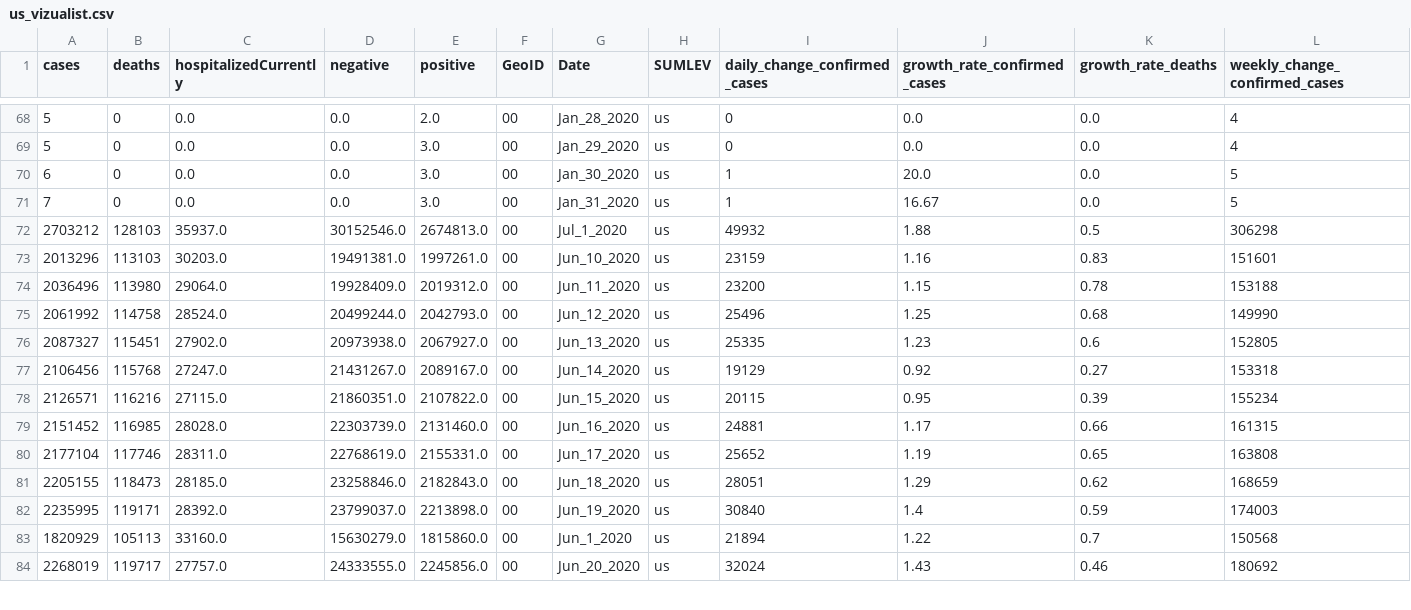
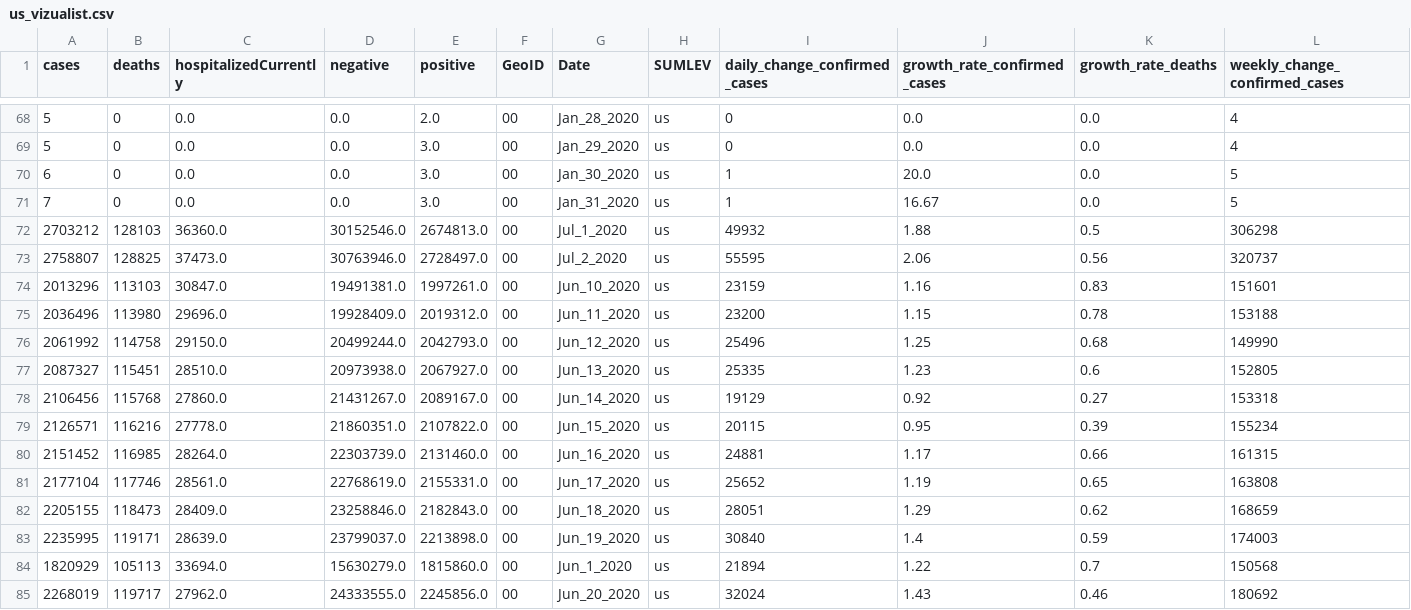
Before and after one commit to vedadr/CORONA19_VIZUALIST, a CSV file: us_vizualist.csv, drawn as a sheet; only a part is shown, gaps mark what is left out; addresses are those after the commit; rows hold the shown columns only; the diff covers the shown part only; the diff names each change by its address in the sheet, - before the commit and + after, or states it on an @@ line.

```diff
--- a/us_vizualist.csv
+++ b/us_vizualist.csv
-C72 (hospitalizedCurrently): 35937.0
+C72 (hospitalizedCurrently): 36360.0
+row 73: 2758807 | 128825 | 37473.0 | 30763946.0 | 2728497.0 | 00 | Jul_2_2020 | us | 55595 | 2.06 | 0.56 | 320737
-C74 (hospitalizedCurrently): 30203.0
+C74 (hospitalizedCurrently): 30847.0
-C75 (hospitalizedCurrently): 29064.0
+C75 (hospitalizedCurrently): 29696.0
-C76 (hospitalizedCurrently): 28524.0
+C76 (hospitalizedCurrently): 29150.0
-C77 (hospitalizedCurrently): 27902.0
+C77 (hospitalizedCurrently): 28510.0
-C78 (hospitalizedCurrently): 27247.0
+C78 (hospitalizedCurrently): 27860.0
-C79 (hospitalizedCurrently): 27115.0
+C79 (hospitalizedCurrently): 27778.0
-C80 (hospitalizedCurrently): 28028.0
+C80 (hospitalizedCurrently): 28264.0
-C81 (hospitalizedCurrently): 28311.0
+C81 (hospitalizedCurrently): 28561.0
-C82 (hospitalizedCurrently): 28185.0
+C82 (hospitalizedCurrently): 28409.0
-C83 (hospitalizedCurrently): 28392.0
+C83 (hospitalizedCurrently): 28639.0
-C84 (hospitalizedCurrently): 33160.0
+C84 (hospitalizedCurrently): 33694.0
-C85 (hospitalizedCurrently): 27757.0
+C85 (hospitalizedCurrently): 27962.0
```
Also changed, not shown: 85 edited cells elsewhere in this file, 1 other file.
